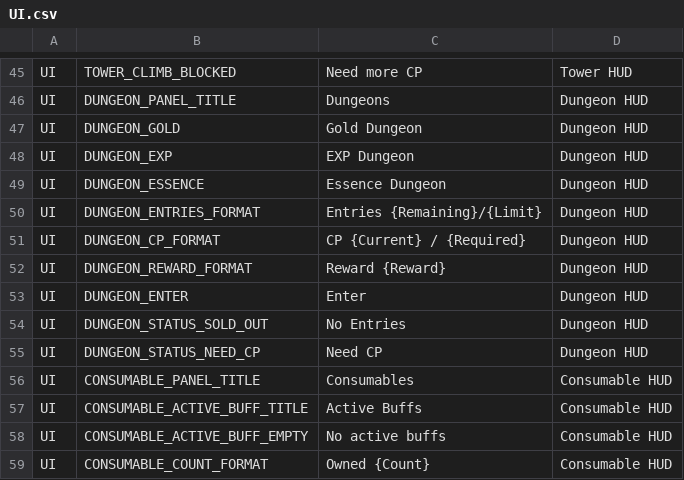
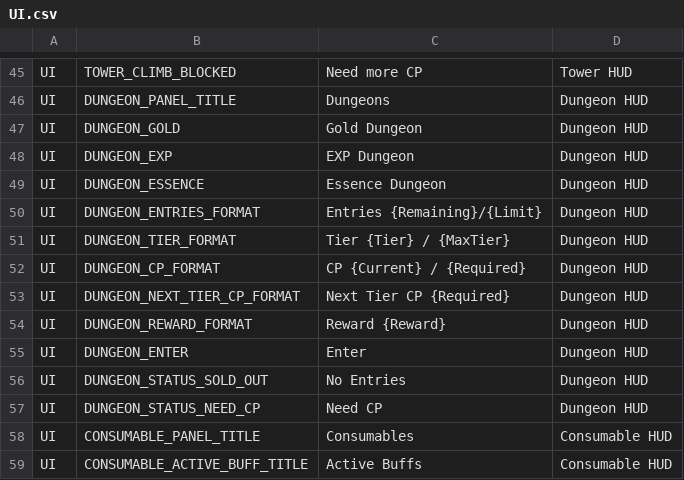
Before and after one commit to ewoo14/idle-project, a CSV file: client/Content/Localization/Game/en/UI.csv, drawn as a sheet; only a part is shown, gaps mark what is left out; the shorter side is filled out with more unchanged rows.

```diff
--- a/client/Content/Localization/Game/en/UI.csv
+++ b/client/Content/Localization/Game/en/UI.csv
@@ -50,3 +50,5 @@ UI,DUNGEON_ESSENCE,"Essence Dungeon","Dungeon HUD"
 UI,DUNGEON_ENTRIES_FORMAT,"Entries {Remaining}/{Limit}","Dungeon HUD"
+UI,DUNGEON_TIER_FORMAT,"Tier {Tier} / {MaxTier}","Dungeon HUD"
 UI,DUNGEON_CP_FORMAT,"CP {Current} / {Required}","Dungeon HUD"
+UI,DUNGEON_NEXT_TIER_CP_FORMAT,"Next Tier CP {Required}","Dungeon HUD"
 UI,DUNGEON_REWARD_FORMAT,"Reward {Reward}","Dungeon HUD"
```
Also changed, not shown: client/Content/Localization/Game/ko/UI.csv, 26 other files.
